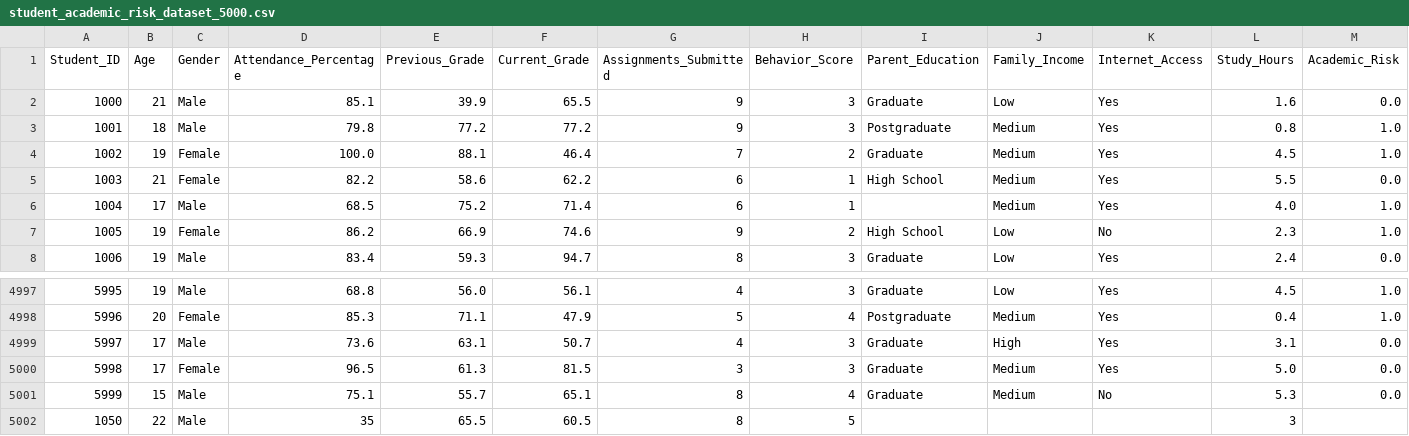
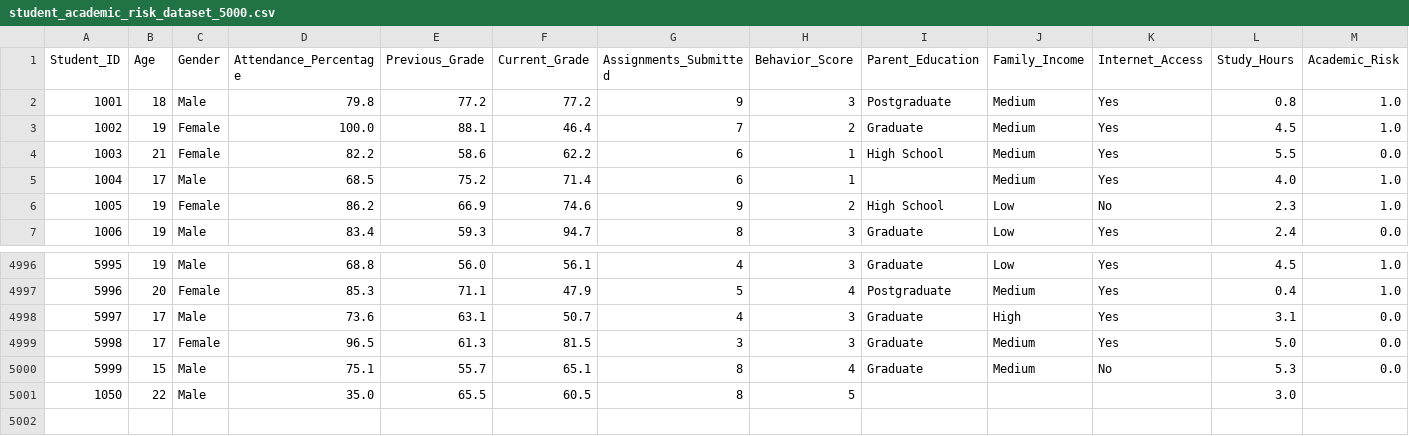
Before and after one commit to Devendra005/EduTech-Student-Academic-Risk_Prediction, a CSV file: student_academic_risk_dataset_5000.csv, drawn as a sheet; only a part is shown, gaps mark what is left out.

```diff
--- a/student_academic_risk_dataset_5000.csv
+++ b/student_academic_risk_dataset_5000.csv
@@ -1,3 +1,2 @@
 Student_ID,Age,Gender,Attendance_Percentage,Previous_Grade,Current_Grade,Assignments_Submitted,Behavior_Score,Parent_Education,Family_Income,Internet_Access,Study_Hours,Academic_Risk
-1000,21,Male,85.1,39.9,65.5,9,3,Graduate,Low,Yes,1.6,0.0
 1001,18,Male,79.8,77.2,77.2,9,3,Postgraduate,Medium,Yes,0.8,1.0
@@ -5001,2 +5000,2 @@ Student_ID,Age,Gender,Attendance_Percentage,Previous_Grade,Current_Grade,Assignm
 5999,15,Male,75.1,55.7,65.1,8,4,Graduate,Medium,No,5.3,0.0
-1050,22,Male,35,65.5,60.5,8,5,,,,3,
+1050,22,Male,35.0,65.5,60.5,8,5,,,,3.0,
```
Also changed, not shown: 8 other files.
